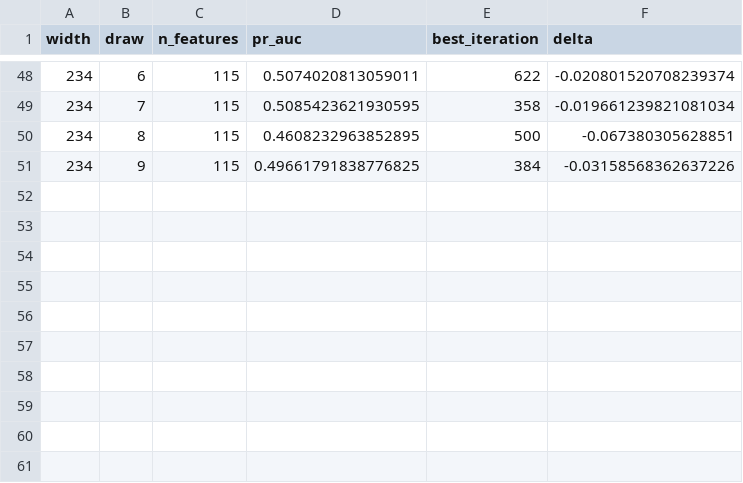
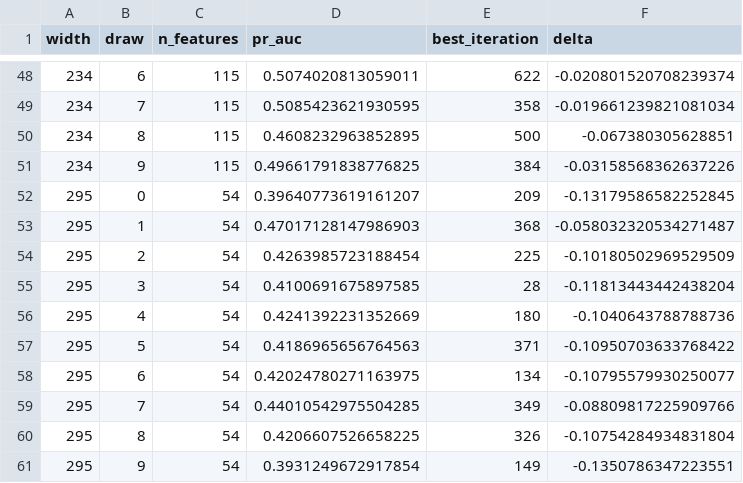
Before and after one commit to bruno-berndt-lima/fraud-decision-engine, a CSV file: reports/metrics/ablation_floor.csv, drawn as a sheet; only a part is shown, gaps mark what is left out; the diff names each change by its address in the sheet, - before the commit and + after, or states it on an @@ line.

Commit message:
docs(experiments): what the unreproducible columns are worth
Keeping only the columns this project could build costs nearly half the
metric, and the arm is the only one across both experiments to clear its
bar. The limitation had a paragraph and now has a figure.

Removing the inherited tier costs more than twice what removing that
many arbitrary columns does, because a random draw leaves some of it
standing and any slice reconstructs much of the whole. The degenerate
control biases the bar upward, which makes clearing it harder, so the
result survives its own worst caveat.

That corrects the earlier reading of the V-block: right about redundancy,
wrong about where it lives. The columns left behind covered for it, and
the arm that removed it never removed the block.

```diff
--- a/reports/metrics/ablation_floor.csv
+++ b/reports/metrics/ablation_floor.csv
+row 52: 295 | 0 | 54 | 0.39640773619161207 | 209 | -0.13179586582252845
+row 53: 295 | 1 | 54 | 0.47017128147986903 | 368 | -0.058032320534271487
+row 54: 295 | 2 | 54 | 0.4263985723188454 | 225 | -0.10180502969529509
+row 55: 295 | 3 | 54 | 0.4100691675897585 | 28 | -0.11813443442438204
+row 56: 295 | 4 | 54 | 0.4241392231352669 | 180 | -0.1040643788788736
+row 57: 295 | 5 | 54 | 0.4186965656764563 | 371 | -0.10950703633768422
+row 58: 295 | 6 | 54 | 0.42024780271163975 | 134 | -0.10795579930250077
+row 59: 295 | 7 | 54 | 0.44010542975504285 | 349 | -0.08809817225909766
+row 60: 295 | 8 | 54 | 0.4206607526658225 | 326 | -0.10754284934831804
+row 61: 295 | 9 | 54 | 0.3931249672917854 | 149 | -0.1350786347223551
```
Also changed, not shown: reports/metrics/ablation.csv, 7 other files.
